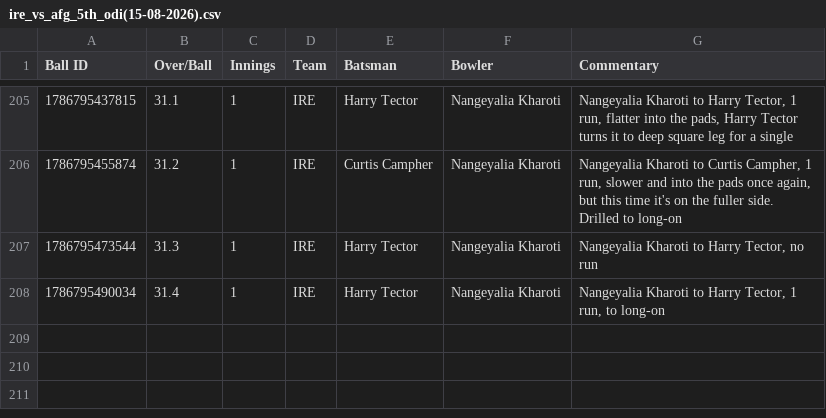
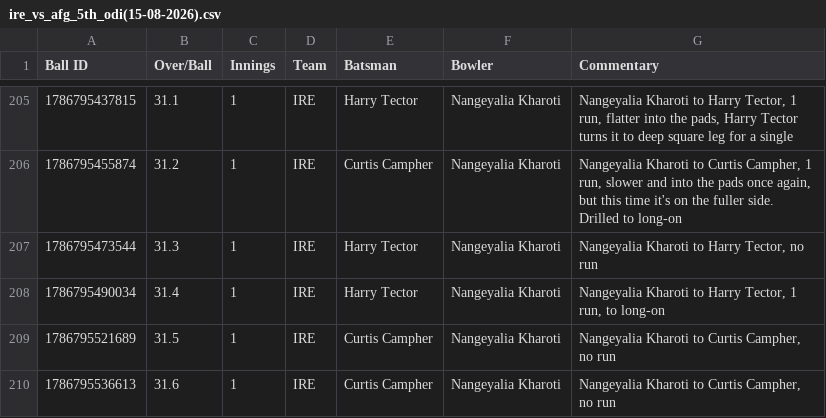
Before and after one commit to heisenricher/cricket_data, a CSV file: ire_vs_afg_5th_odi(15-08-2026).csv, drawn as a sheet; only a part is shown, gaps mark what is left out; the diff names each change by its address in the sheet, - before the commit and + after, or states it on an @@ line.

```diff
--- a/ire_vs_afg_5th_odi(15-08-2026).csv
+++ b/ire_vs_afg_5th_odi(15-08-2026).csv
+row 209: 1786795521689 | 31.5 | 1 | IRE | Curtis Campher | Nangeyalia Kharoti | Nangeyalia Kharoti to Curtis Campher, no run
+row 210: 1786795536613 | 31.6 | 1 | IRE | Curtis Campher | Nangeyalia Kharoti | Nangeyalia Kharoti to Curtis Campher, no run
```
